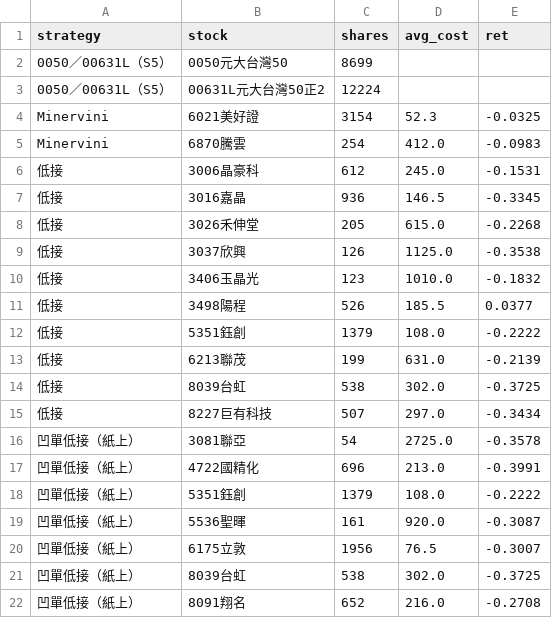
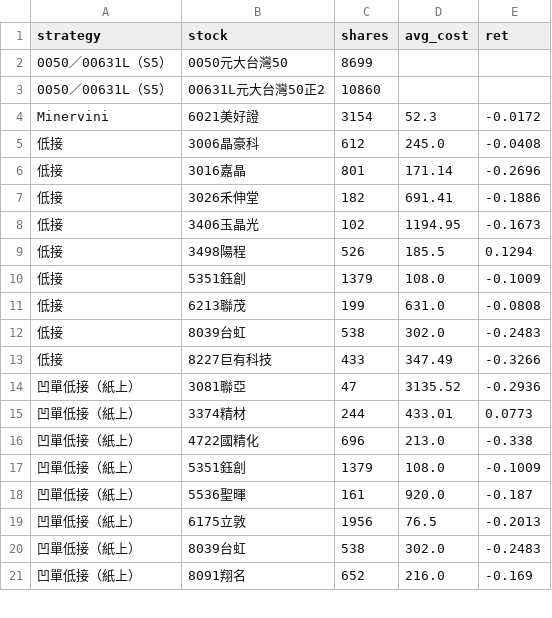
Before and after one commit to selfuse20261001-cell/PTEST, a CSV file: tw/pos.csv, drawn as a sheet; only a part is shown; the diff covers the shown part only.

```diff
--- a/tw/pos.csv
+++ b/tw/pos.csv
@@ -2,21 +2,20 @@ strategy,stock,shares,avg_cost,ret
 0050／00631L（S5）,0050元大台灣50,8699,,
-0050／00631L（S5）,00631L元大台灣50正2,12224,,
-Minervini,6021美好證,3154,52.3,-0.0325
-Minervini,6870騰雲,254,412.0,-0.0983
-低接,3006晶豪科,612,245.0,-0.1531
-低接,3016嘉晶,936,146.5,-0.3345
-低接,3026禾伸堂,205,615.0,-0.2268
-低接,3037欣興,126,1125.0,-0.3538
-低接,3406玉晶光,123,1010.0,-0.1832
-低接,3498陽程,526,185.5,0.0377
-低接,5351鈺創,1379,108.0,-0.2222
-低接,6213聯茂,199,631.0,-0.2139
-低接,8039台虹,538,302.0,-0.3725
-低接,8227巨有科技,507,297.0,-0.3434
-凹單低接（紙上）,3081聯亞,54,2725.0,-0.3578
-凹單低接（紙上）,4722國精化,696,213.0,-0.3991
-凹單低接（紙上）,5351鈺創,1379,108.0,-0.2222
-凹單低接（紙上）,5536聖暉,161,920.0,-0.3087
-凹單低接（紙上）,6175立敦,1956,76.5,-0.3007
-凹單低接（紙上）,8039台虹,538,302.0,-0.3725
-凹單低接（紙上）,8091翔名,652,216.0,-0.2708
+0050／00631L（S5）,00631L元大台灣50正2,10860,,
+Minervini,6021美好證,3154,52.3,-0.0172
+低接,3006晶豪科,612,245.0,-0.0408
+低接,3016嘉晶,801,171.14,-0.2696
+低接,3026禾伸堂,182,691.41,-0.1886
+低接,3406玉晶光,102,1194.95,-0.1673
+低接,3498陽程,526,185.5,0.1294
+低接,5351鈺創,1379,108.0,-0.1009
+低接,6213聯茂,199,631.0,-0.0808
+低接,8039台虹,538,302.0,-0.2483
+低接,8227巨有科技,433,347.49,-0.3266
+凹單低接（紙上）,3081聯亞,47,3135.52,-0.2936
+凹單低接（紙上）,3374精材,244,433.01,0.0773
+凹單低接（紙上）,4722國精化,696,213.0,-0.338
+凹單低接（紙上）,5351鈺創,1379,108.0,-0.1009
+凹單低接（紙上）,5536聖暉,161,920.0,-0.187
+凹單低接（紙上）,6175立敦,1956,76.5,-0.2013
+凹單低接（紙上）,8039台虹,538,302.0,-0.2483
+凹單低接（紙上）,8091翔名,652,216.0,-0.169
```
Also changed, not shown: 3 added rows, 2 removed rows and 89 edited cells elsewhere in this file, tw/closed.csv, tw/eq.csv, 10 other files.
